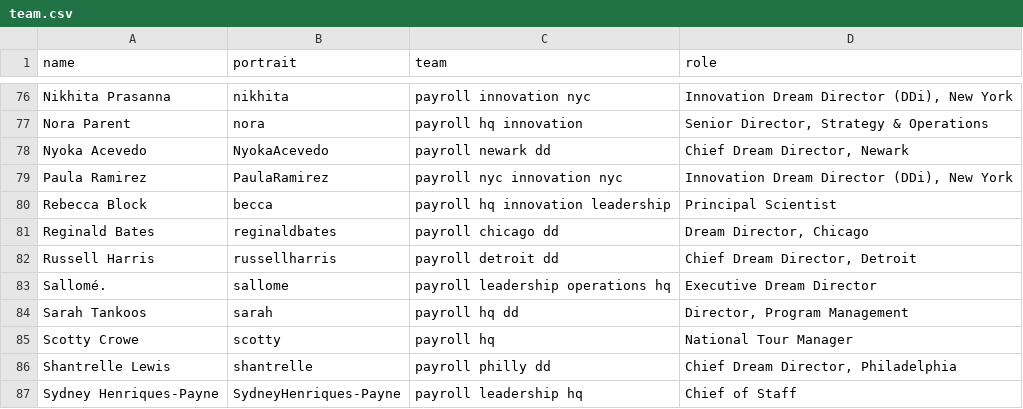
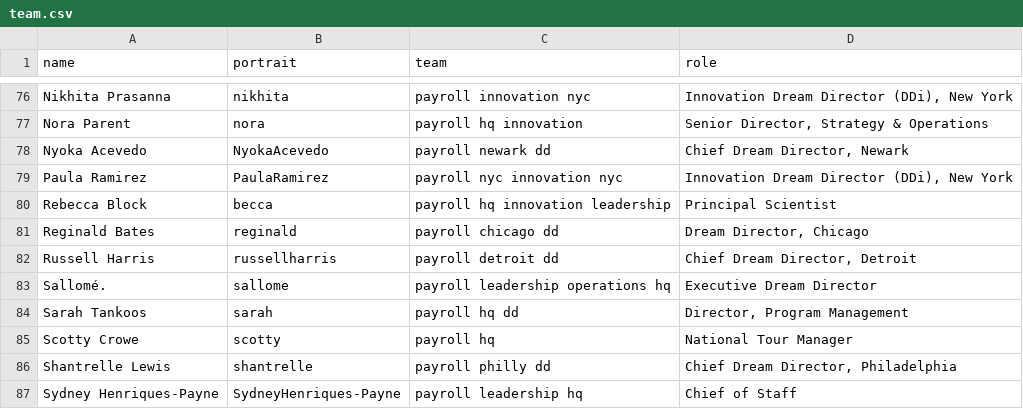
Before and after one commit to futureproject/futureproject.github.com, a CSV file: _data/team.csv, drawn as a sheet; only a part is shown, gaps mark what is left out.

Commit message:
Update team.csv

```diff
--- a/_data/team.csv
+++ b/_data/team.csv
@@ -80,3 +80,3 @@ Paula Ramirez,PaulaRamirez,payroll nyc innovation nyc,"Innovation Dream Director
 Rebecca Block,becca,payroll hq innovation leadership,Principal Scientist
-Reginald Bates,reginaldbates,payroll chicago dd,"Dream Director, Chicago"
+Reginald Bates,reginald,payroll chicago dd,"Dream Director, Chicago"
 Russell Harris,russellharris,payroll detroit dd,"Chief Dream Director, Detroit"
```
